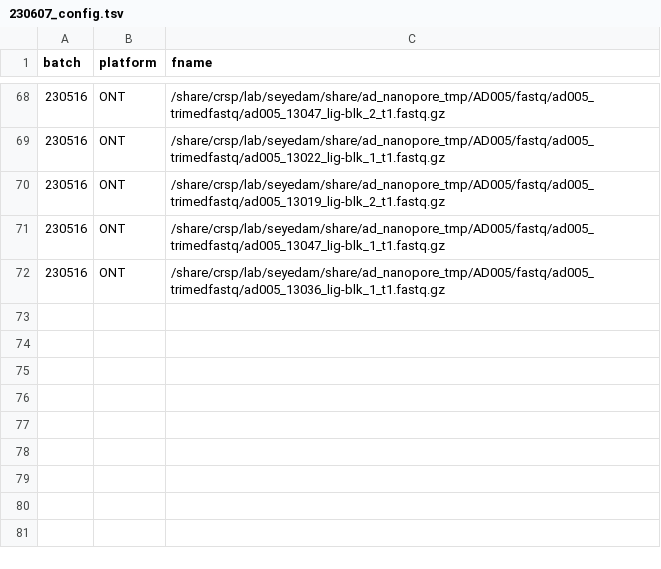
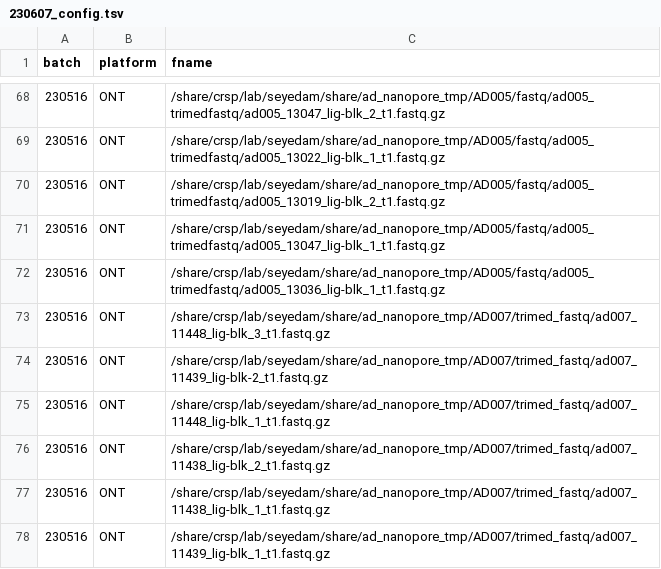
Before and after one commit to gfilimban/modelad_pipeline, a TSV file: 230607_config.tsv, drawn as a sheet; only a part is shown, gaps mark what is left out; the diff names each change by its address in the sheet, - before the commit and + after, or states it on an @@ line.

Commit message:
update w/ ad007 data

```diff
--- a/230607_config.tsv
+++ b/230607_config.tsv
+row 73: 230516 | ONT | /share/crsp/lab/seyedam/share/ad_nanopore_tmp/AD007/trimed_fastq/ad007_11448_lig-blk_3_t1.fastq.gz
+row 74: 230516 | ONT | /share/crsp/lab/seyedam/share/ad_nanopore_tmp/AD007/trimed_fastq/ad007_11439_lig-blk-2_t1.fastq.gz
+row 75: 230516 | ONT | /share/crsp/lab/seyedam/share/ad_nanopore_tmp/AD007/trimed_fastq/ad007_11448_lig-blk_1_t1.fastq.gz
+row 76: 230516 | ONT | /share/crsp/lab/seyedam/share/ad_nanopore_tmp/AD007/trimed_fastq/ad007_11438_lig-blk_2_t1.fastq.gz
+row 77: 230516 | ONT | /share/crsp/lab/seyedam/share/ad_nanopore_tmp/AD007/trimed_fastq/ad007_11438_lig-blk_1_t1.fastq.gz
+row 78: 230516 | ONT | /share/crsp/lab/seyedam/share/ad_nanopore_tmp/AD007/trimed_fastq/ad007_11439_lig-blk_1_t1.fastq.gz
```
Also changed, not shown: 1 other file.
